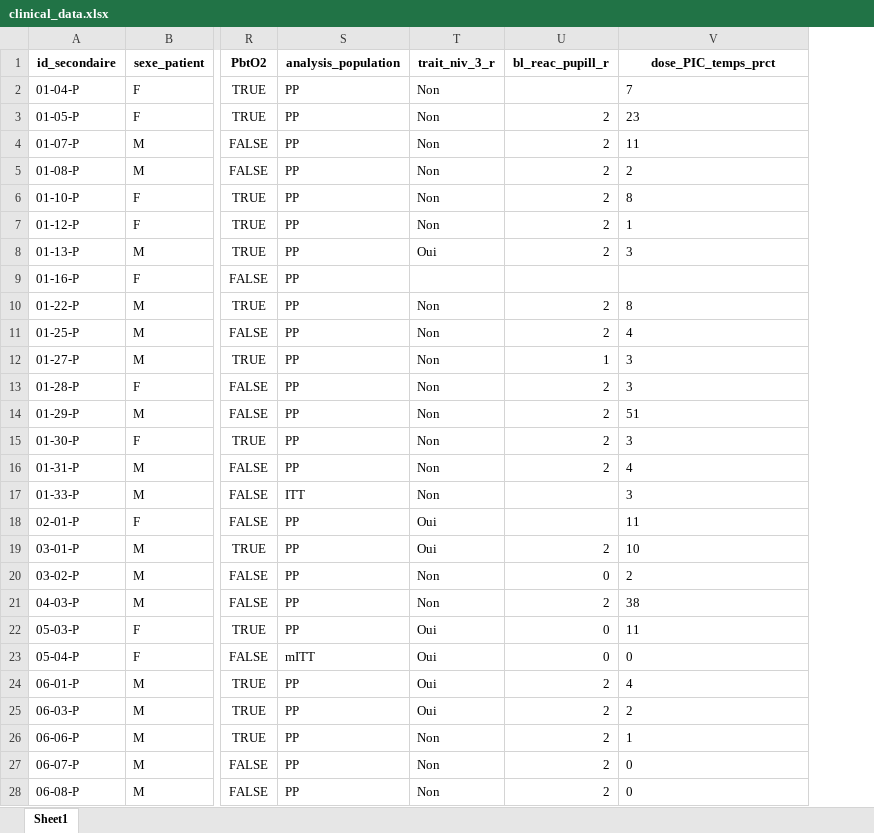
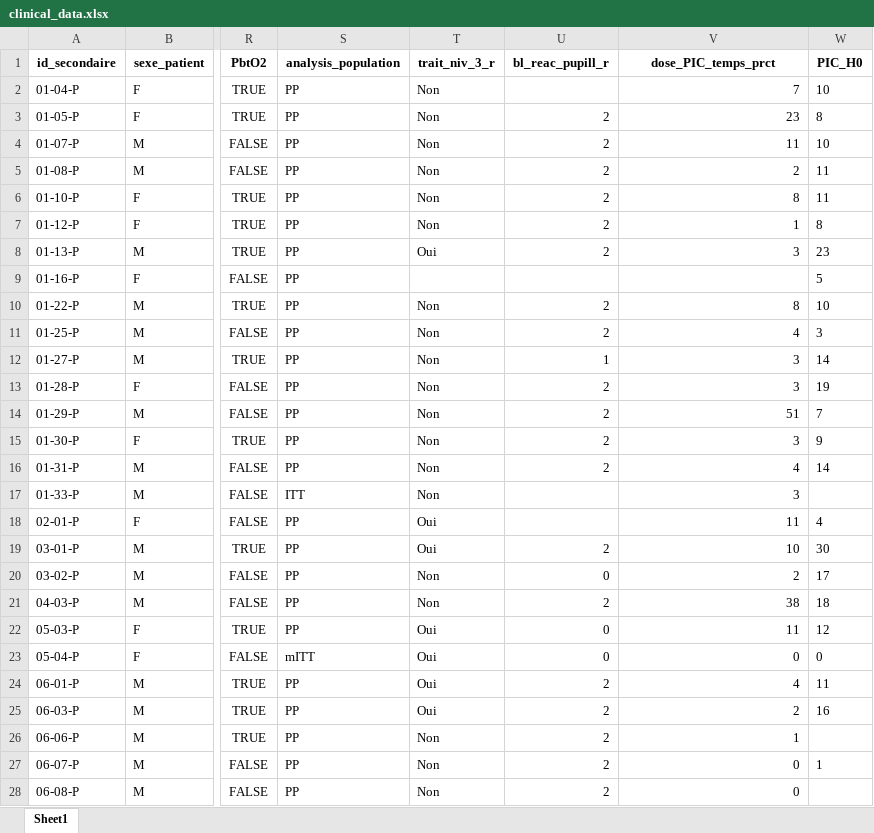
Before and after one commit to tomboulier/oxytcmri-dti-processing, an Excel workbook: data/input/clinical_data/clinical_data.xlsx, sheet Sheet1, drawn as a sheet; only a part is shown, gaps mark what is left out; values as stored, in another font and other column widths than the file's, no borders; the diff covers the shown part only; the diff names each change by its address in the sheet, - before the commit and + after, or states it on an @@ line.

Commit message:
feat: add initial_intracranial_pressure to clinical_data.xlsx

```diff
--- a/data/input/clinical_data/clinical_data.xlsx (sheet Sheet1)
+++ b/data/input/clinical_data/clinical_data.xlsx (sheet Sheet1)
+column W (PIC_H0), rows 2-27: 10 | 8 | 10 | 11 | 11 | 8 | 23 | 5 | 10 | 3 | 14 | 19 | 7 | 9 | 14 |  | 4 | 30 | 17 | 18 | 12 | 0 | 11 | 16 |  | 1
-V2:V8 alignment: left
+V2:V8 alignment: right
-V10:V28 alignment: left
+V10:V28 alignment: right
```
Also changed, not shown: cell formats elsewhere in this sheet.
